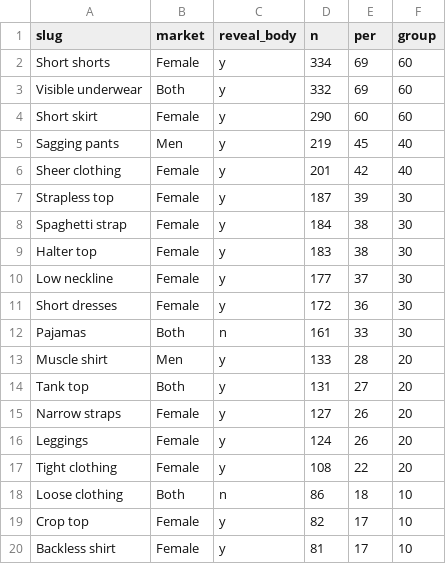
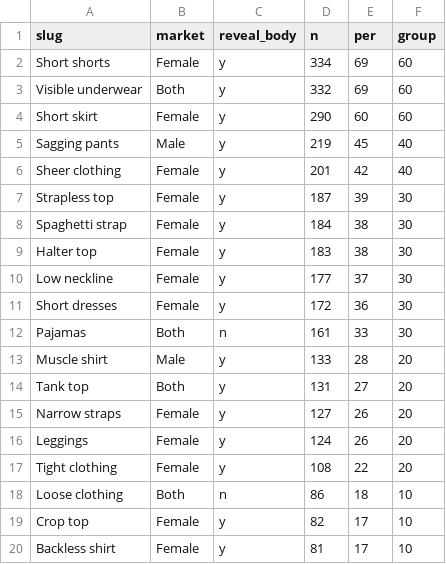
Before and after one commit to esomo22e/esomo22e.github.io, a CSV file: viz_tech_2/homework/Final_Project/data/clothes_perc.csv, drawn as a sheet; only a part is shown.

```diff
--- a/viz_tech_2/homework/Final_Project/data/clothes_perc.csv
+++ b/viz_tech_2/homework/Final_Project/data/clothes_perc.csv
@@ -4,3 +4,3 @@ Visible underwear,Both,y,332,69,60
 Short skirt,Female,y,290,60,60
-Sagging pants,Men,y,219,45,40
+Sagging pants,Male,y,219,45,40
 Sheer clothing,Female,y,201,42,40
@@ -12,3 +12,3 @@ Short dresses,Female,y,172,36,30
 Pajamas,Both,n,161,33,30
-Muscle shirt,Men,y,133,28,20
+Muscle shirt,Male,y,133,28,20
 Tank top,Both,y,131,27,20
```
Also changed, not shown: 2 other files.
